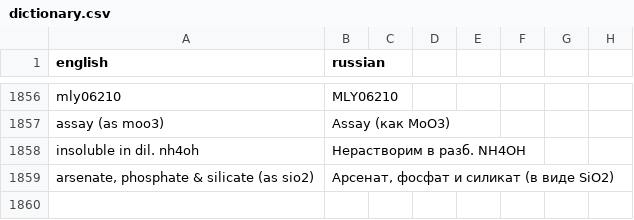
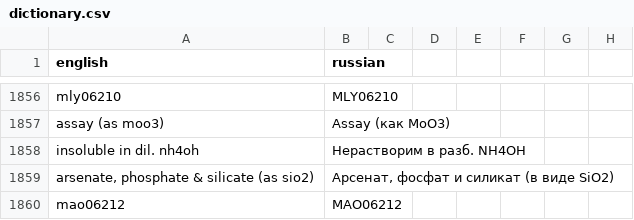
Before and after one commit to isabellehex/coa-translator, a CSV file: dictionary.csv, drawn as a sheet; only a part is shown, gaps mark what is left out; the diff names each change by its address in the sheet, - before the commit and + after, or states it on an @@ line.

```diff
--- a/dictionary.csv
+++ b/dictionary.csv
+row 1860: mao06212 | MAO06212
```
